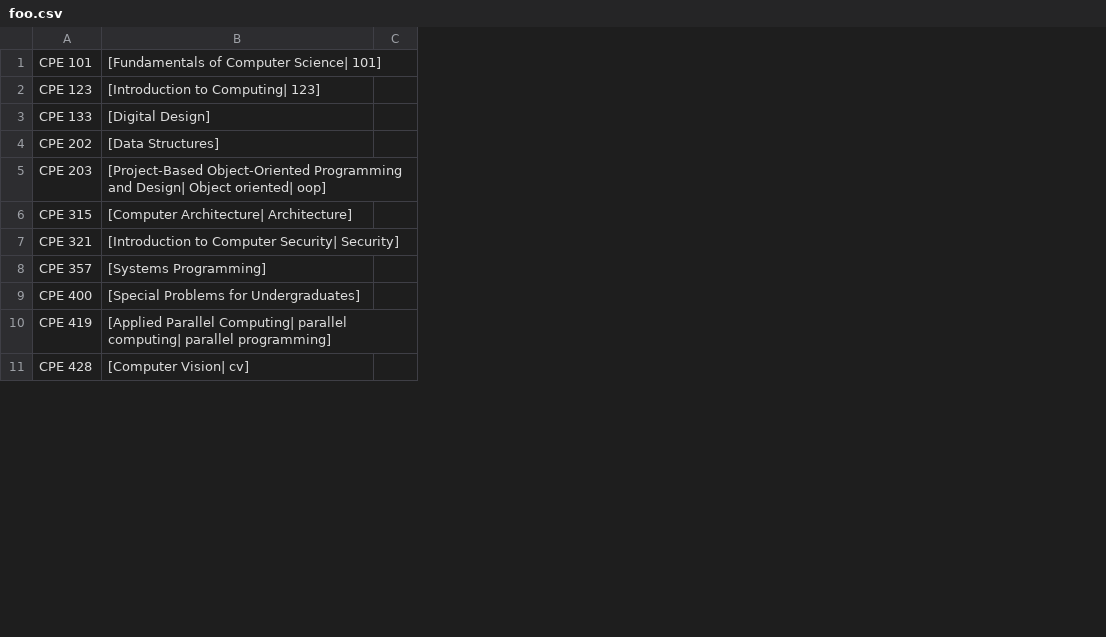
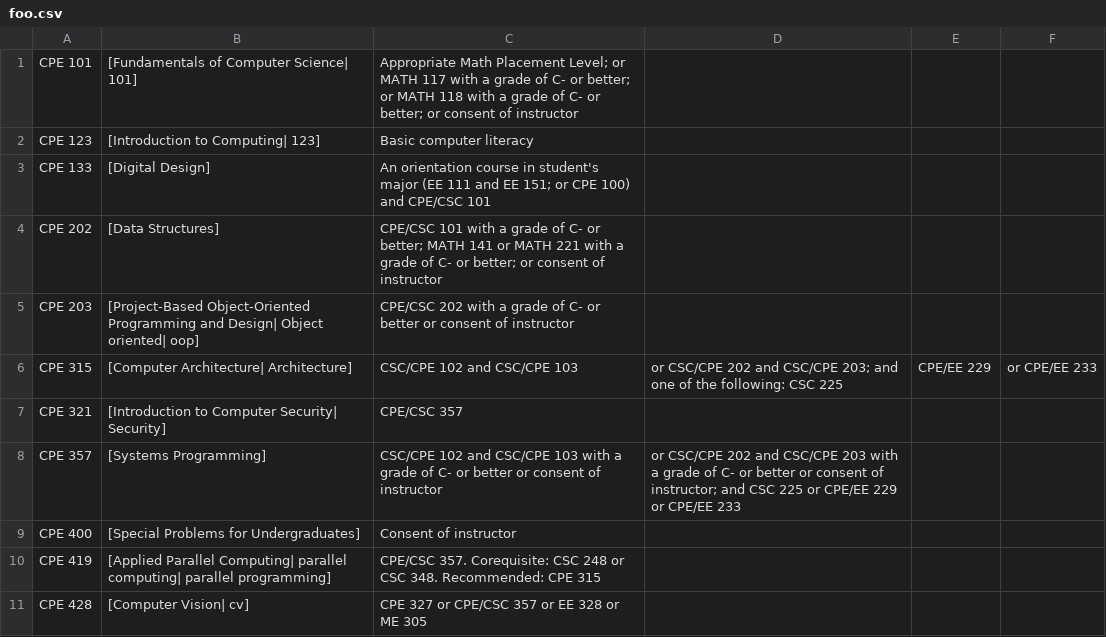
Before and after one commit to John-Blodgett/CSC482_FinalProject, a CSV file: foo.csv, drawn as a sheet; only a part is shown; removed rows and columns are numbered as before the commit, all else as after; the diff names each change by its address in the sheet, - before the commit and + after, or states it on an @@ line.

Commit message:
Update foo.csv

```diff
--- a/foo.csv
+++ b/foo.csv
-column C, empty
+column C, rows 1-11: Appropriate Math Placement Level; or MATH 117 with a grade of C- or better; or MATH 118 with a grade of C- or better; or consent of instructor | Basic computer literacy | An orientation course in student's major (EE 111 and EE 151; or CPE 100) and CPE/CSC 101 | CPE/CSC 101 with a grade of C- or better; MATH 141 or MATH 221 with a grade of C- or better; or consent of instructor | CPE/CSC 202 with a grade of C- or better or consent of instructor | CSC/CPE 102 and CSC/CPE 103 | CPE/CSC 357 | CSC/CPE 102 and CSC/CPE 103 with a grade of C- or better or consent of instructor | Consent of instructor | CPE/CSC 357. Corequisite: CSC 248 or CSC 348. Recommended: CPE 315 | CPE 327 or CPE/CSC 357 or EE 328 or ME 305
+column D, rows 6-8: or CSC/CPE 202 and CSC/CPE 203; and one of the following: CSC 225 |  | or CSC/CPE 202 and CSC/CPE 203 with a grade of C- or better or consent of instructor; and CSC 225 or CPE/EE 229 or CPE/EE 233
+column E, row 6: CPE/EE 229
+column F, row 6: or CPE/EE 233
```
